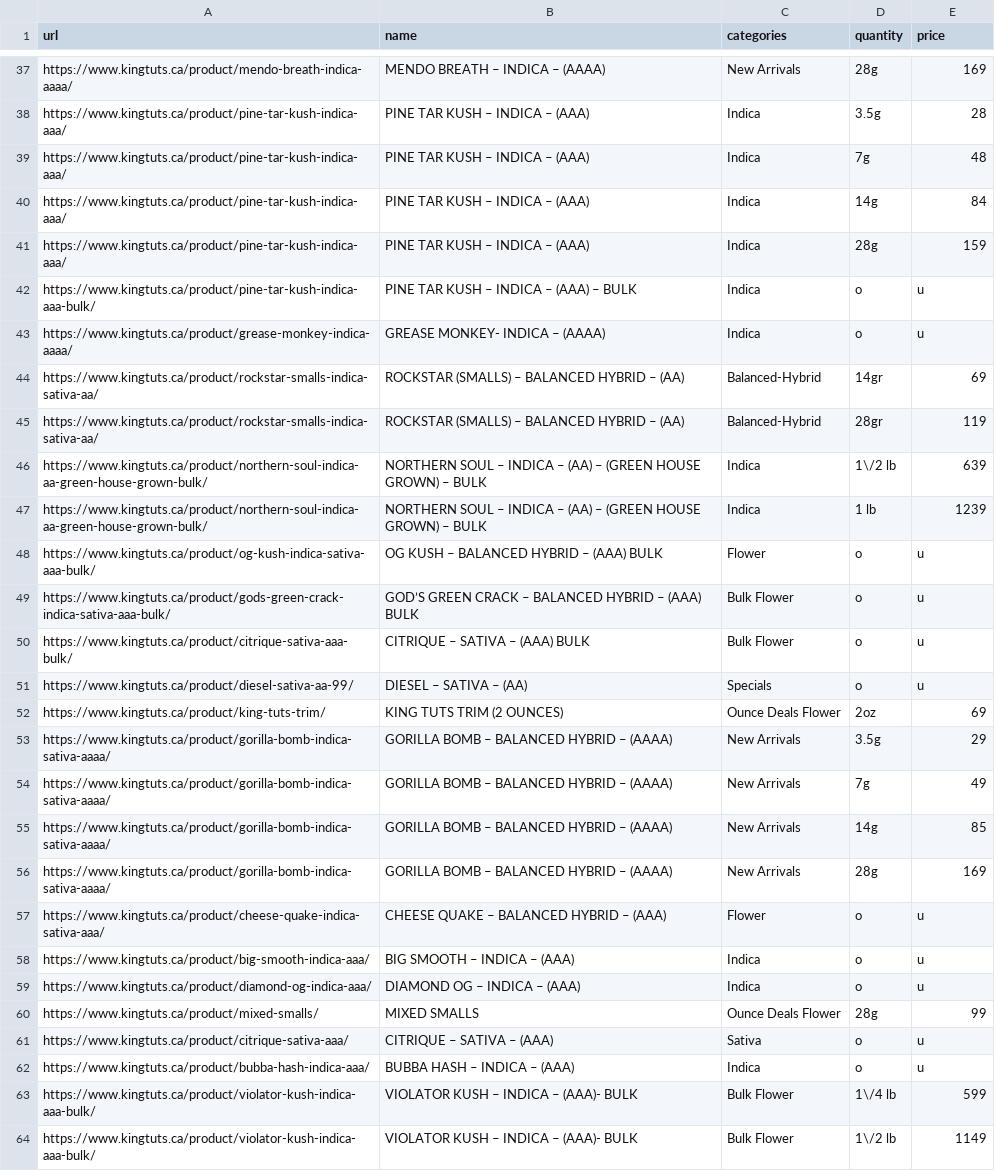
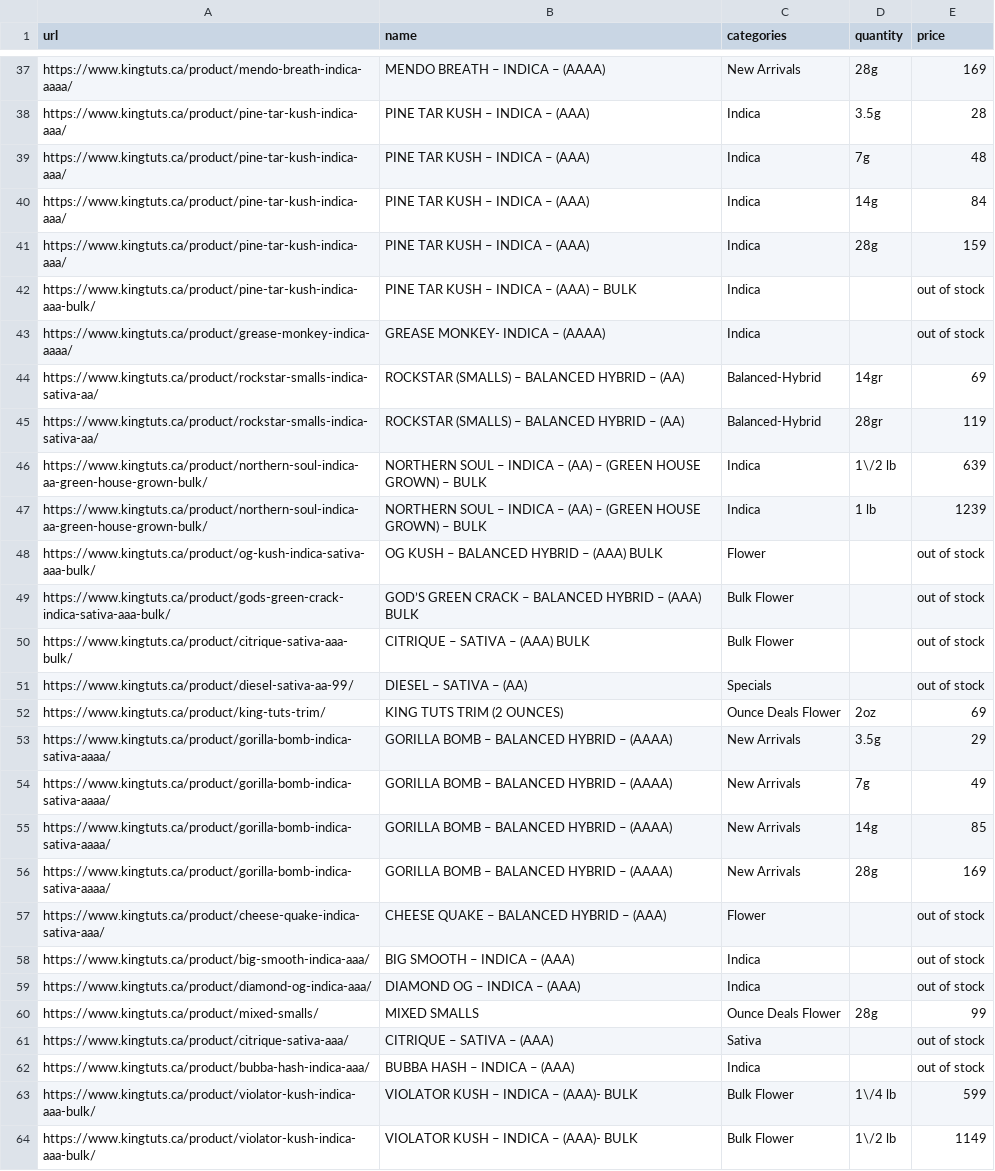
Before and after one commit to MelonFaceDOOM/cannabis_scraping, a CSV file: sites/kingtuts.ca/parsed.csv, drawn as a sheet; only a part is shown, gaps mark what is left out; the diff covers the shown part only; the diff names each change by its address in the sheet, - before the commit and + after, or states it on an @@ line.

Commit message:
parsing done for 24 sites

```diff
--- a/sites/kingtuts.ca/parsed.csv
+++ b/sites/kingtuts.ca/parsed.csv
-D42:D43 (quantity): o
+D42:D43 (quantity): (empty)
-E42:E43 (price): u
+E42:E43 (price): out of stock
-D48:D51 (quantity): o
+D48:D51 (quantity): (empty)
-E48:E51 (price): u
+E48:E51 (price): out of stock
-D57:D59 (quantity): o
+D57:D59 (quantity): (empty)
-E57:E59 (price): u
+E57:E59 (price): out of stock
-D61:D62 (quantity): o
+D61:D62 (quantity): (empty)
-E61:E62 (price): u
+E61:E62 (price): out of stock
```
Also changed, not shown: 6 edited cells elsewhere in this file, sites/ganjagrams.ca/parsed.csv, 52 other files.
